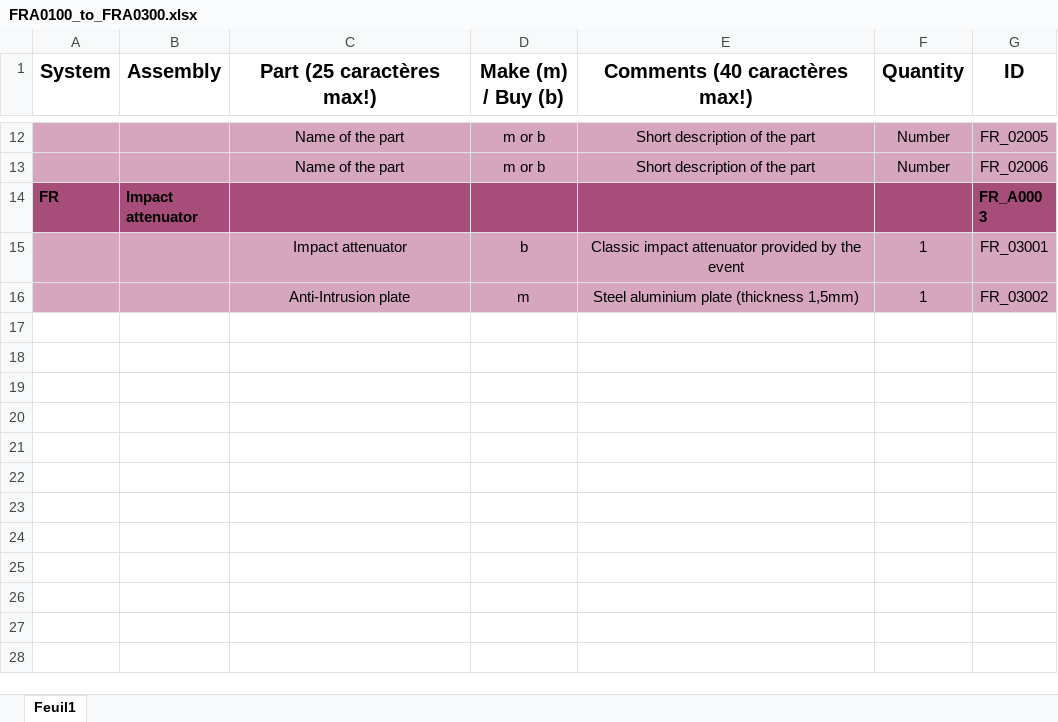
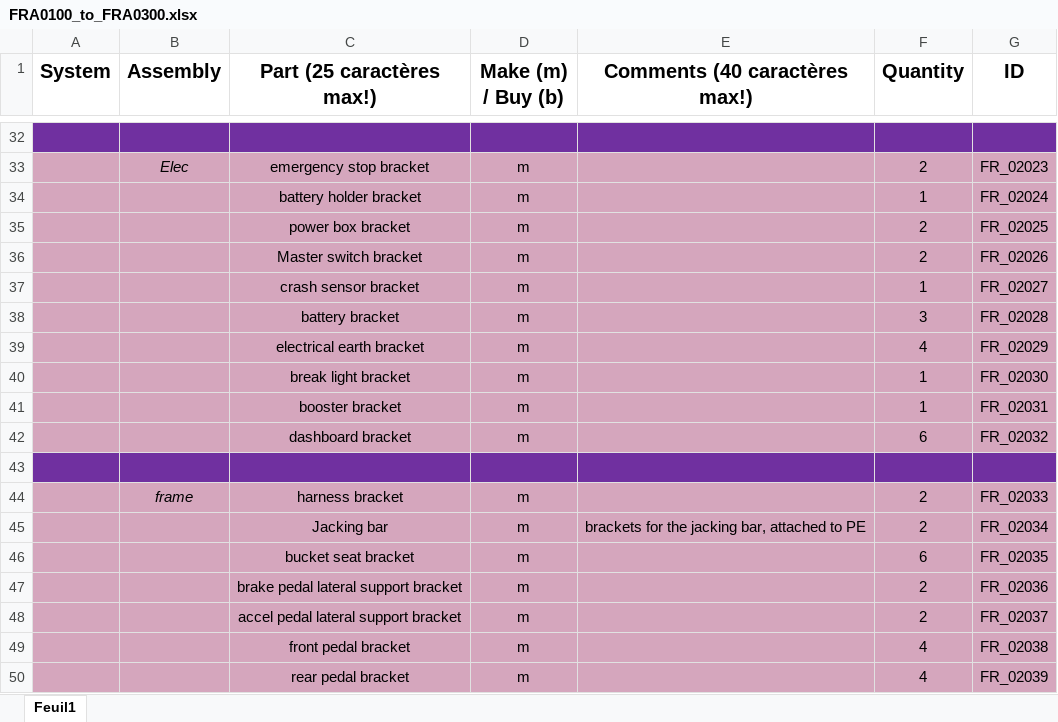
Before and after one commit to EOSCogniton/STUF2019, an Excel workbook: CR - Cost Report/BOM/FR/FRA0100_to_FRA0300.xlsx, sheet Feuil1, drawn as a sheet; only a part is shown, gaps mark what is left out; the shorter side is filled out with more unchanged rows; values as stored, in another font and other column widths than the file's, no borders; addresses are those after the commit; the diff covers the shown part only; the diff names each change by its address in the sheet, - before the commit and + after, or states it on an @@ line.

```diff
--- a/CR - Cost Report/BOM/FR/FRA0100_to_FRA0300.xlsx (sheet Feuil1)
+++ b/CR - Cost Report/BOM/FR/FRA0100_to_FRA0300.xlsx (sheet Feuil1)
-A32:G32 fill: #D5A6BD
+A32:G32 fill: #7030A0
-row 32:  |  | Name of the part | m or b | Short description of the part | Number | FR_02005
+row 32: (empty)
+row 33:  | Elec | emergency stop bracket | m |  | 2 | FR_02023
+row 34:  |  | battery holder bracket | m |  | 1 | FR_02024
+row 35:  |  | power box bracket | m |  | 2 | FR_02025
+row 36:  |  | Master switch bracket | m |  | 2 | FR_02026
+row 37:  |  | crash sensor bracket | m |  | 1 | FR_02027
+row 38:  |  | battery bracket | m |  | 3 | FR_02028
+row 39:  |  | electrical earth bracket | m |  | 4 | FR_02029
+row 40:  |  | break light bracket | m |  | 1 | FR_02030
+row 41:  |  | booster bracket | m |  | 1 | FR_02031
+row 42:  |  | dashboard bracket | m |  | 6 | FR_02032
-A43:G43 fill: #D5A6BD
+A43:G43 fill: #7030A0
-row 43:  |  | Name of the part | m or b | Short description of the part | Number | FR_02006
+row 43: (empty)
+row 44:  | frame | harness bracket | m |  | 2 | FR_02033
+row 45:  |  | Jacking bar | m | brackets for the jacking bar, attached to PE | 2 | FR_02034
+row 46:  |  | bucket seat bracket | m |  | 6 | FR_02035
+row 47:  |  | brake pedal lateral support bracket | m |  | 2 | FR_02036
+row 48:  |  | accel pedal lateral support bracket | m |  | 2 | FR_02037
+row 49:  |  | front pedal bracket | m |  | 4 | FR_02038
+row 50:  |  | rear pedal bracket | m |  | 4 | FR_02039
```
Also changed, not shown: 32 added rows, 3 removed rows and 3 edited cells elsewhere in this sheet, 7 other files.
